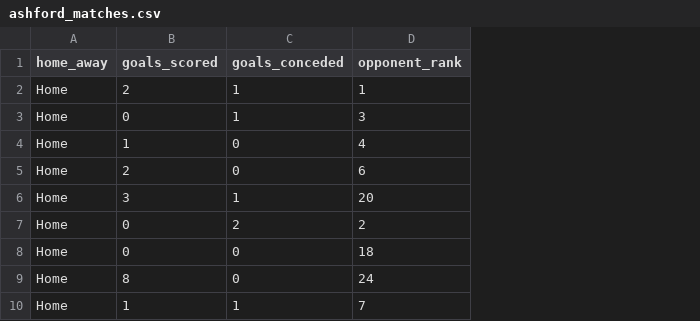
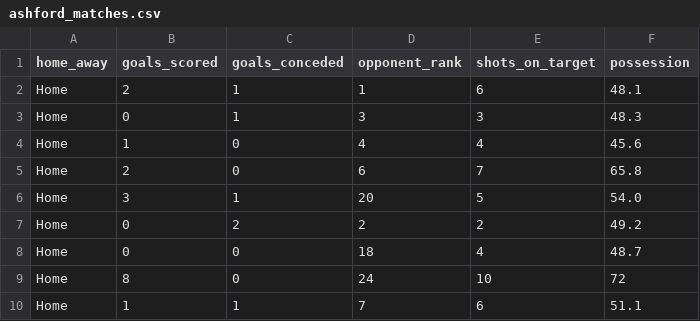
Before and after one commit to sb-24321/6134StatModelling-GroupProject, a CSV file: data/ashford_matches.csv, drawn as a sheet; only a part is shown; the diff names each change by its address in the sheet, - before the commit and + after, or states it on an @@ line.

Commit message:
Enhance ashford_matches.csv with new statistics
Added new columns for shots on target and possession to the ashford_matches.csv file.

```diff
--- a/data/ashford_matches.csv
+++ b/data/ashford_matches.csv
+column E (shots_on_target), rows 2-10: 6 | 3 | 4 | 7 | 5 | 2 | 4 | 10 | 6
+column F (possession), rows 2-10: 48.1 | 48.3 | 45.6 | 65.8 | 54.0 | 49.2 | 48.7 | 72 | 51.1
```
